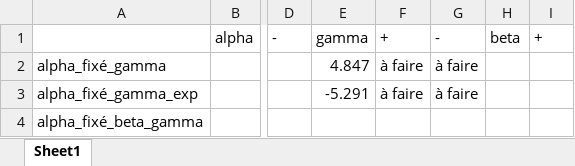
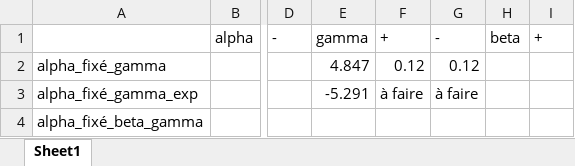
Before and after one commit to EmileD123/projet_recherche_DOSSO_Emile, an Excel workbook: 2-modèle G modifié/calibration/3_Modèle et Mesure/résultats Modèle et Mesure.xlsx, sheet Sheet1, drawn as a sheet; only a part is shown, gaps mark what is left out; values as stored, in another font and other column widths than the file's, no borders; the diff names each change by its address in the sheet, - before the commit and + after, or states it on an @@ line.

```diff
--- a/2-modèle G modifié/calibration/3_Modèle et Mesure/résultats Modèle et Mesure.xlsx (sheet Sheet1)
+++ b/2-modèle G modifié/calibration/3_Modèle et Mesure/résultats Modèle et Mesure.xlsx (sheet Sheet1)
-F2: à faire
+F2: 0.12
-G2: à faire
+G2: 0.12
```
Also changed, not shown: 2 other files.
